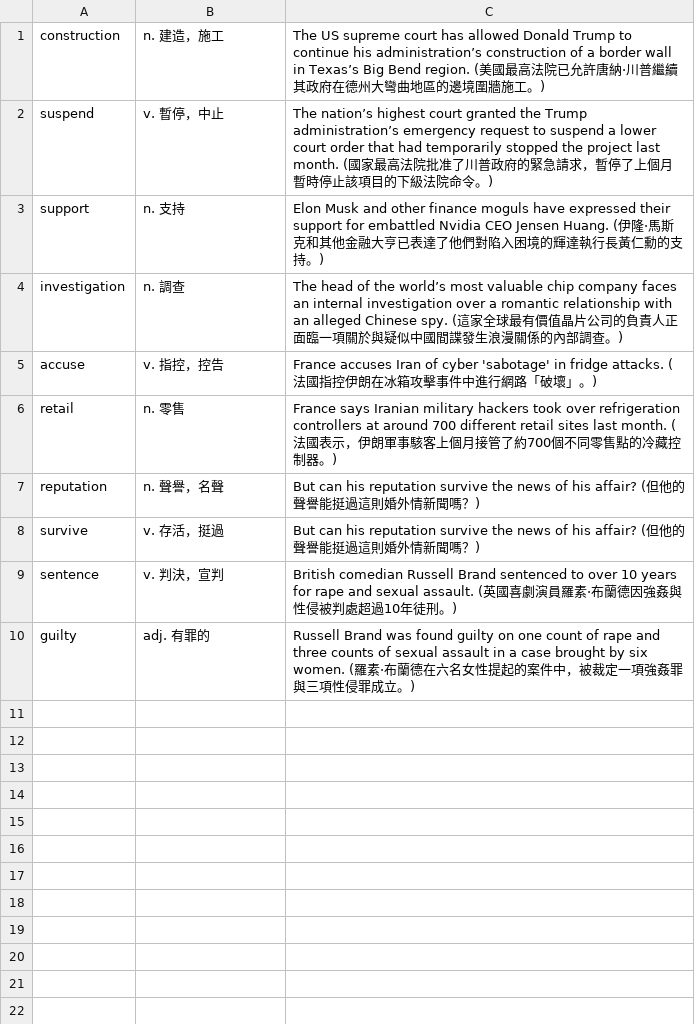
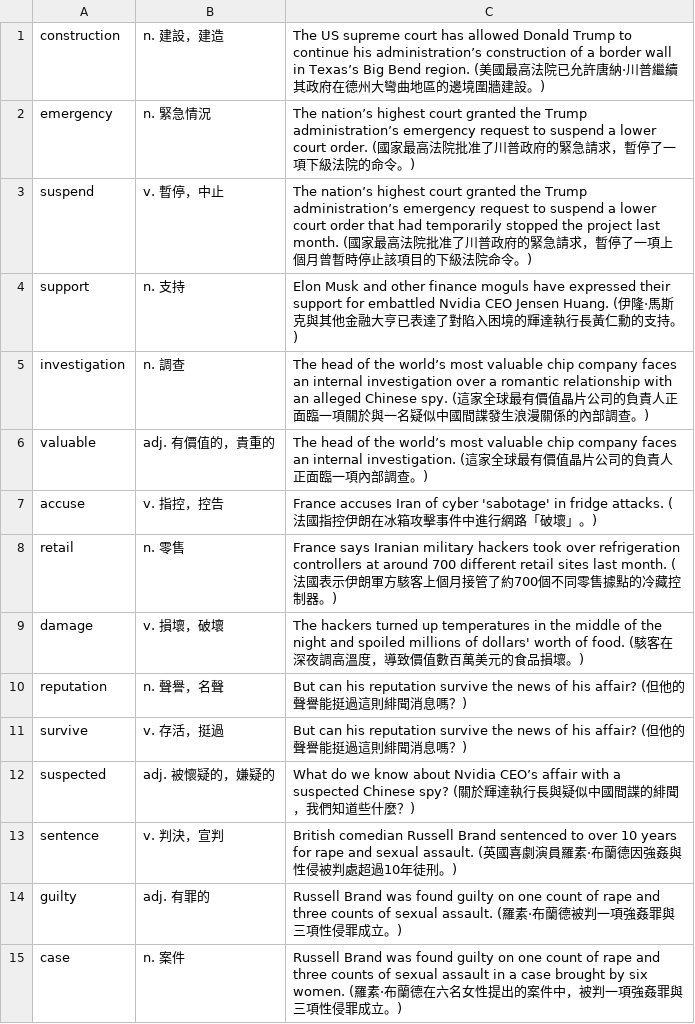
Before and after one commit to qsceszwdvrdx/en_news, a CSV file: anki/2026-11-10.csv, drawn as a sheet.

```diff
--- a/anki/2026-11-10.csv
+++ b/anki/2026-11-10.csv
@@ -1,10 +1,15 @@
-construction;n. 建造，施工;The US supreme court has allowed Donald Trump to continue his administration’s construction of a border wall in Texas’s Big Bend region. (美國最高法院已允許唐納·川普繼續其政府在德州大彎曲地區的邊境圍牆施工。)
-suspend;v. 暫停，中止;The nation’s highest court granted the Trump administration’s emergency request to suspend a lower court order that had temporarily stopped the project last month. (國家最高法院批准了川普政府的緊急請求，暫停了上個月暫時停止該項目的下級法院命令。)
-support;n. 支持;Elon Musk and other finance moguls have expressed their support for embattled Nvidia CEO Jensen Huang. (伊隆·馬斯克和其他金融大亨已表達了他們對陷入困境的輝達執行長黃仁勳的支持。)
-investigation;n. 調查;The head of the world’s most valuable chip company faces an internal investigation over a romantic relationship with an alleged Chinese spy. (這家全球最有價值晶片公司的負責人正面臨一項關於與疑似中國間諜發生浪漫關係的內部調查。)
+construction;n. 建設，建造;The US supreme court has allowed Donald Trump to continue his administration’s construction of a border wall in Texas’s Big Bend region. (美國最高法院已允許唐納·川普繼續其政府在德州大彎曲地區的邊境圍牆建設。)
+emergency;n. 緊急情況;The nation’s highest court granted the Trump administration’s emergency request to suspend a lower court order. (國家最高法院批准了川普政府的緊急請求，暫停了一項下級法院的命令。)
+suspend;v. 暫停，中止;The nation’s highest court granted the Trump administration’s emergency request to suspend a lower court order that had temporarily stopped the project last month. (國家最高法院批准了川普政府的緊急請求，暫停了一項上個月曾暫時停止該項目的下級法院命令。)
+support;n. 支持;Elon Musk and other finance moguls have expressed their support for embattled Nvidia CEO Jensen Huang. (伊隆·馬斯克與其他金融大亨已表達了對陷入困境的輝達執行長黃仁勳的支持。)
+investigation;n. 調查;The head of the world’s most valuable chip company faces an internal investigation over a romantic relationship with an alleged Chinese spy. (這家全球最有價值晶片公司的負責人正面臨一項關於與一名疑似中國間諜發生浪漫關係的內部調查。)
+valuable;adj. 有價值的，貴重的;The head of the world’s most valuable chip company faces an internal investigation. (這家全球最有價值晶片公司的負責人正面臨一項內部調查。)
 accuse;v. 指控，控告;France accuses Iran of cyber 'sabotage' in fridge attacks. (法國指控伊朗在冰箱攻擊事件中進行網路「破壞」。)
-retail;n. 零售;France says Iranian military hackers took over refrigeration controllers at around 700 different retail sites last month. (法國表示，伊朗軍事駭客上個月接管了約700個不同零售點的冷藏控制器。)
-reputation;n. 聲譽，名聲;But can his reputation survive the news of his affair? (但他的聲譽能挺過這則婚外情新聞嗎？)
-survive;v. 存活，挺過;But can his reputation survive the news of his affair? (但他的聲譽能挺過這則婚外情新聞嗎？)
+retail;n. 零售;France says Iranian military hackers took over refrigeration controllers at around 700 different retail sites last month. (法國表示伊朗軍方駭客上個月接管了約700個不同零售據點的冷藏控制器。)
+damage;v. 損壞，破壞;The hackers turned up temperatures in the middle of the night and spoiled millions of dollars' worth of food. (駭客在深夜調高溫度，導致價值數百萬美元的食品損壞。)
+reputation;n. 聲譽，名聲;But can his reputation survive the news of his affair? (但他的聲譽能挺過這則緋聞消息嗎？)
+survive;v. 存活，挺過;But can his reputation survive the news of his affair? (但他的聲譽能挺過這則緋聞消息嗎？)
+suspected;adj. 被懷疑的，嫌疑的;What do we know about Nvidia CEO’s affair with a suspected Chinese spy? (關於輝達執行長與疑似中國間諜的緋聞，我們知道些什麼？)
 sentence;v. 判決，宣判;British comedian Russell Brand sentenced to over 10 years for rape and sexual assault. (英國喜劇演員羅素·布蘭德因強姦與性侵被判處超過10年徒刑。)
-guilty;adj. 有罪的;Russell Brand was found guilty on one count of rape and three counts of sexual assault in a case brought by six women. (羅素·布蘭德在六名女性提起的案件中，被裁定一項強姦罪與三項性侵罪成立。)
+guilty;adj. 有罪的;Russell Brand was found guilty on one count of rape and three counts of sexual assault. (羅素·布蘭德被判一項強姦罪與三項性侵罪成立。)
+case;n. 案件;Russell Brand was found guilty on one count of rape and three counts of sexual assault in a case brought by six women. (羅素·布蘭德在六名女性提出的案件中，被判一項強姦罪與三項性侵罪成立。)
```
Also changed, not shown: 1 other file.
